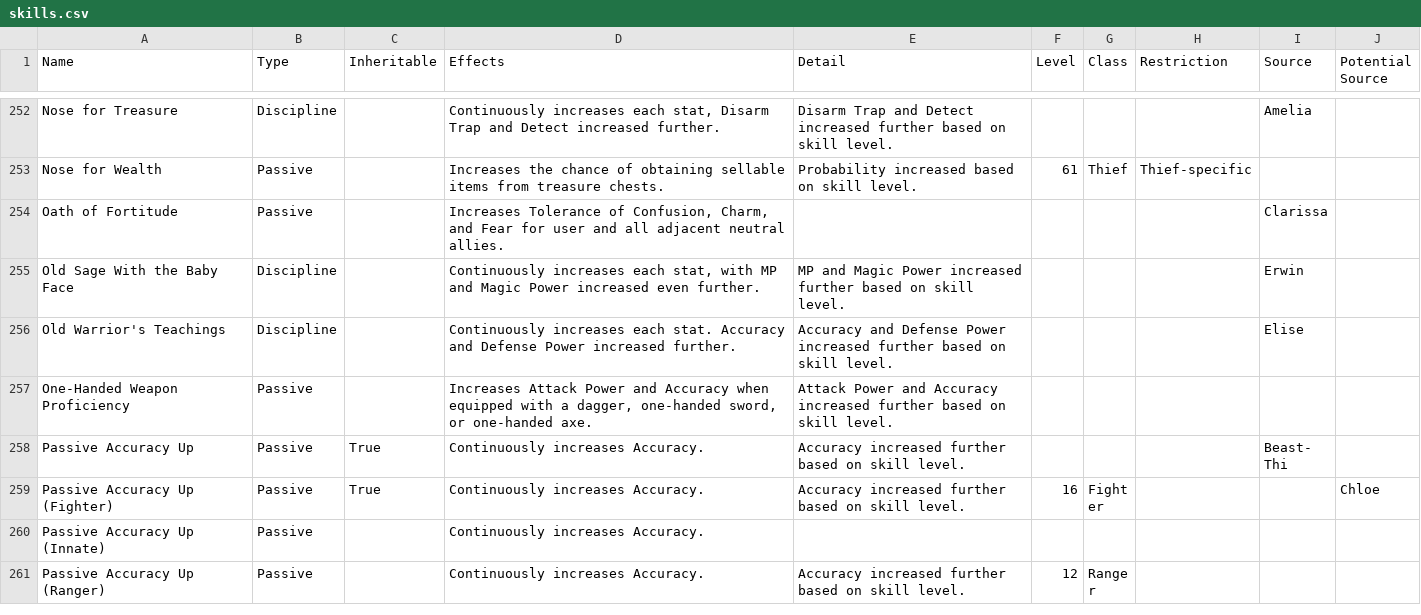
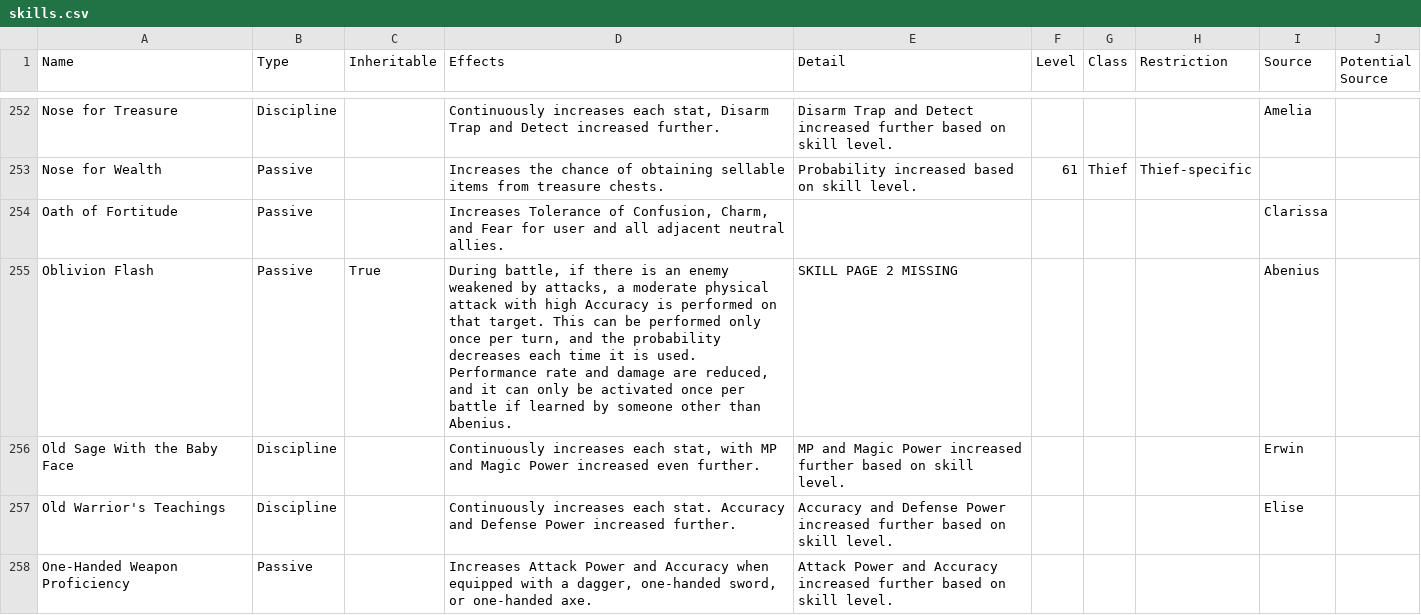
Before and after one commit to GorgonzolaRex/wizardry-daphne-guide, a CSV file: data/skills.csv, drawn as a sheet; only a part is shown, gaps mark what is left out; the shorter side is filled out with more unchanged rows; the diff names each change by its address in the sheet, - before the commit and + after, or states it on an @@ line.

Commit message:
add Oblivion Flash skill

```diff
--- a/data/skills.csv
+++ b/data/skills.csv
+row 255: Oblivion Flash | Passive | True | During battle, if there is an enemy weakened by attacks, a moderate physical attack with high Accuracy is performed on that target. This can be performed only once per turn, and the probability decreases each time it is used. Performance rate and damage are reduced, and it can only be activated once per battle if learned by someone other than Abenius. | SKILL PAGE 2 MISSING |  |  |  | Abenius
```
